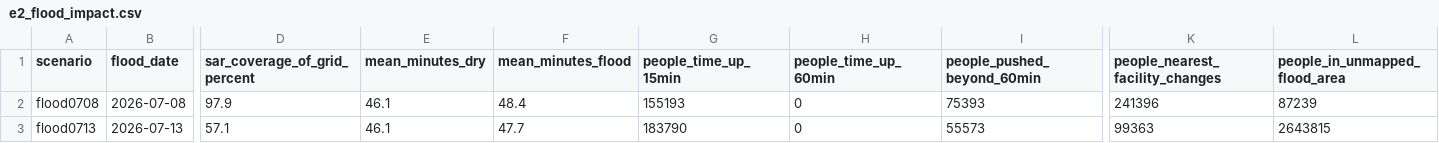
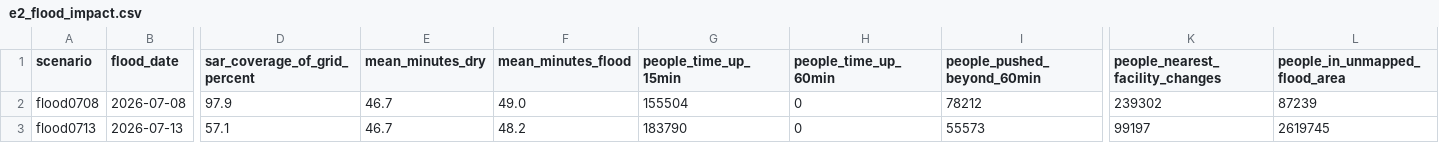
Before and after one commit to khalilurrrahmanridoykhan/emergency-route-finder, a CSV file: results/e2_flood_impact.csv, drawn as a sheet; only a part is shown, gaps mark what is left out; the diff names each change by its address in the sheet, - before the commit and + after, or states it on an @@ line.

```diff
--- a/results/e2_flood_impact.csv
+++ b/results/e2_flood_impact.csv
-E2:E3 (mean_minutes_dry): 46.1
+E2:E3 (mean_minutes_dry): 46.7
-F2 (mean_minutes_flood): 48.4
+F2 (mean_minutes_flood): 49.0
-G2 (people_time_up_15min): 155193
+G2 (people_time_up_15min): 155504
-I2 (people_pushed_beyond_60min): 75393
+I2 (people_pushed_beyond_60min): 78212
-K2 (people_nearest_facility_changes): 241396
+K2 (people_nearest_facility_changes): 239302
-F3 (mean_minutes_flood): 47.7
+F3 (mean_minutes_flood): 48.2
-K3 (people_nearest_facility_changes): 99363
+K3 (people_nearest_facility_changes): 99197
-L3 (people_in_unmapped_flood_area): 2643815
+L3 (people_in_unmapped_flood_area): 2619745
```
Also changed, not shown: results/e1_catchments_dry.csv, results/e1_referral_nearest_by_time_dry.csv, 6 other files.
